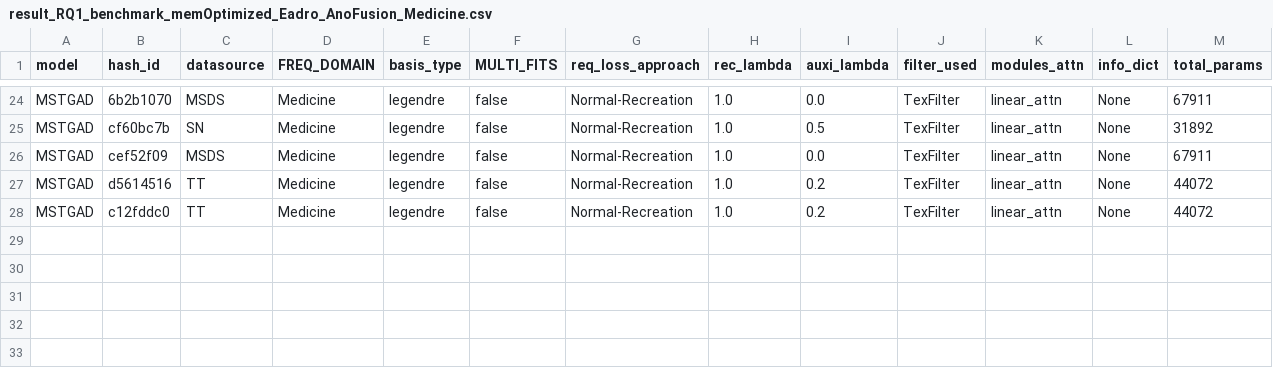
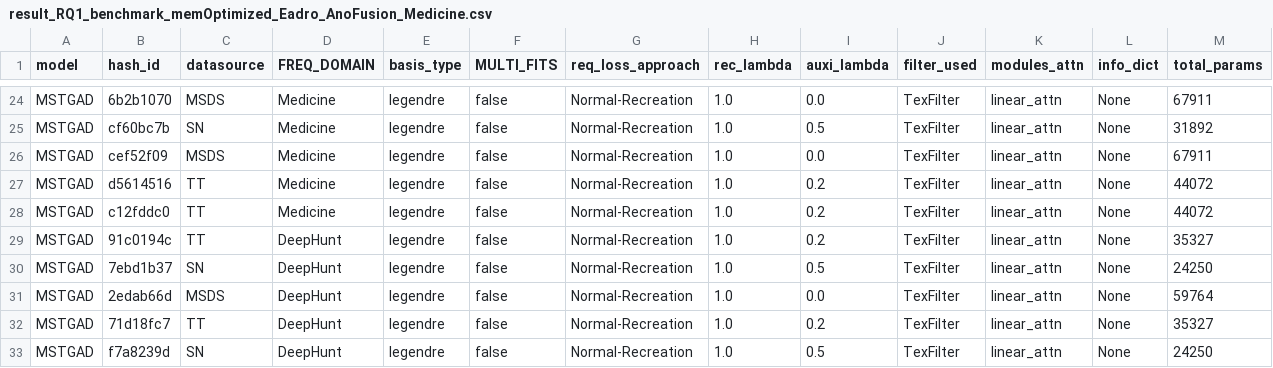
Before and after one commit to theamrzaki/MicroService_Twin_Original, a CSV file: result_journal/result_RQ1_benchmark_memOptimized_Eadro_AnoFusion_Medicine.csv, drawn as a sheet; only a part is shown, gaps mark what is left out; rows hold the shown columns only; the diff names each change by its address in the sheet, - before the commit and + after, or states it on an @@ line.

Commit message:
(deepHunt runs)

```diff
--- a/result_journal/result_RQ1_benchmark_memOptimized_Eadro_AnoFusion_Medicine.csv
+++ b/result_journal/result_RQ1_benchmark_memOptimized_Eadro_AnoFusion_Medicine.csv
+row 29: MSTGAD | 91c0194c | TT | DeepHunt | legendre | false | Normal-Recreation | 1.0 | 0.2 | TexFilter | linear_attn | None | 35327
+row 30: MSTGAD | 7ebd1b37 | SN | DeepHunt | legendre | false | Normal-Recreation | 1.0 | 0.5 | TexFilter | linear_attn | None | 24250
+row 31: MSTGAD | 2edab66d | MSDS | DeepHunt | legendre | false | Normal-Recreation | 1.0 | 0.0 | TexFilter | linear_attn | None | 59764
+row 32: MSTGAD | 71d18fc7 | TT | DeepHunt | legendre | false | Normal-Recreation | 1.0 | 0.2 | TexFilter | linear_attn | None | 35327
+row 33: MSTGAD | f7a8239d | SN | DeepHunt | legendre | false | Normal-Recreation | 1.0 | 0.5 | TexFilter | linear_attn | None | 24250
```
Also changed, not shown: 4 other files.
